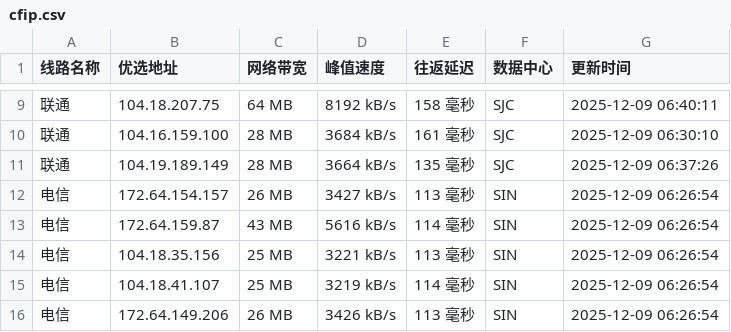
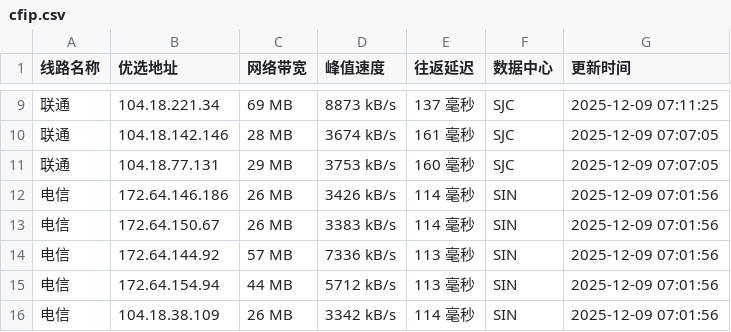
Before and after one commit to xing2kong/cfipv4db, a CSV file: cfip.csv, drawn as a sheet; only a part is shown, gaps mark what is left out; the diff covers the shown part only.

```diff
--- a/cfip.csv
+++ b/cfip.csv
@@ -9,8 +9,8 @@
-联通,104.18.207.75,64 MB,8192 kB/s,158 毫秒,SJC,2025-12-09 06:40:11
-联通,104.16.159.100,28 MB,3684 kB/s,161 毫秒,SJC,2025-12-09 06:30:10
-联通,104.19.189.149,28 MB,3664 kB/s,135 毫秒,SJC,2025-12-09 06:37:26
-电信,172.64.154.157,26 MB,3427 kB/s,113 毫秒,SIN,2025-12-09 06:26:54
-电信,172.64.159.87,43 MB,5616 kB/s,114 毫秒,SIN,2025-12-09 06:26:54
-电信,104.18.35.156,25 MB,3221 kB/s,113 毫秒,SIN,2025-12-09 06:26:54
-电信,104.18.41.107,25 MB,3219 kB/s,114 毫秒,SIN,2025-12-09 06:26:54
-电信,172.64.149.206,26 MB,3426 kB/s,113 毫秒,SIN,2025-12-09 06:26:54
+联通,104.18.221.34,69 MB,8873 kB/s,137 毫秒,SJC,2025-12-09 07:11:25
+联通,104.18.142.146,28 MB,3674 kB/s,161 毫秒,SJC,2025-12-09 07:07:05
+联通,104.18.77.131,29 MB,3753 kB/s,160 毫秒,SJC,2025-12-09 07:07:05
+电信,172.64.146.186,26 MB,3426 kB/s,114 毫秒,SIN,2025-12-09 07:01:56
+电信,172.64.150.67,26 MB,3383 kB/s,114 毫秒,SIN,2025-12-09 07:01:56
+电信,172.64.144.92,57 MB,7336 kB/s,113 毫秒,SIN,2025-12-09 07:01:56
+电信,172.64.154.94,44 MB,5712 kB/s,113 毫秒,SIN,2025-12-09 07:01:56
+电信,104.18.38.109,26 MB,3342 kB/s,114 毫秒,SIN,2025-12-09 07:01:56
```
Also changed, not shown: 1 added row, 1 removed row and 29 edited cells elsewhere in this file, 1 other file.
